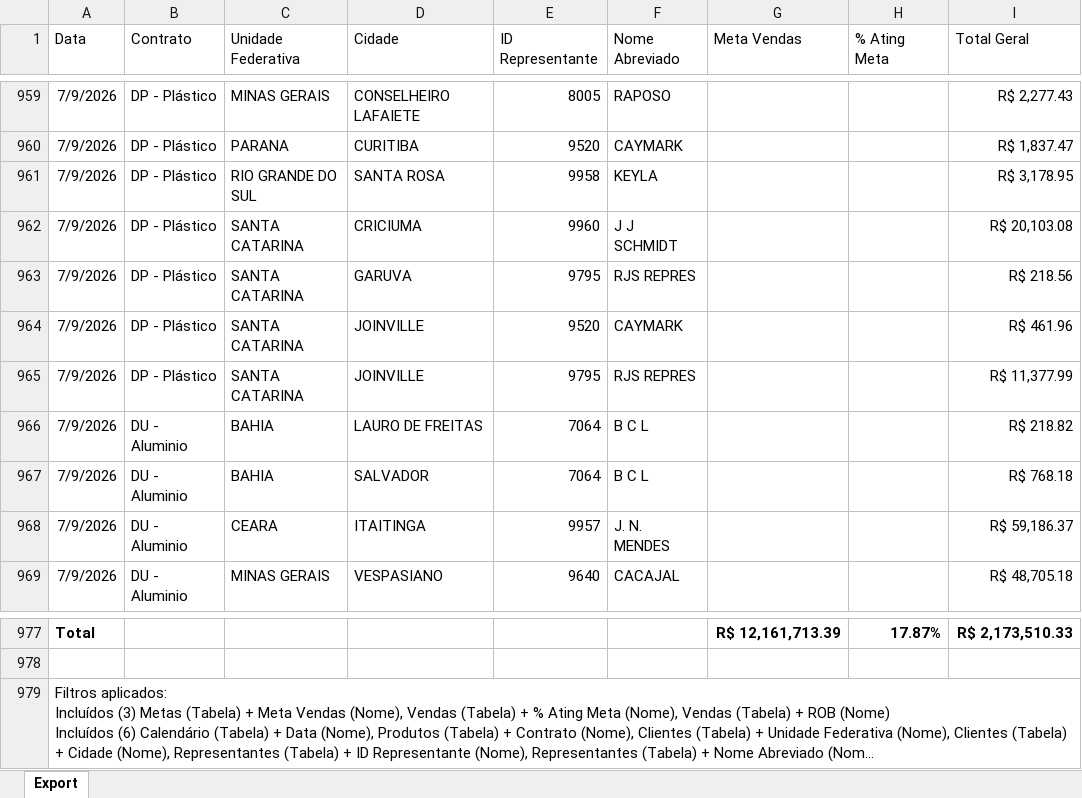
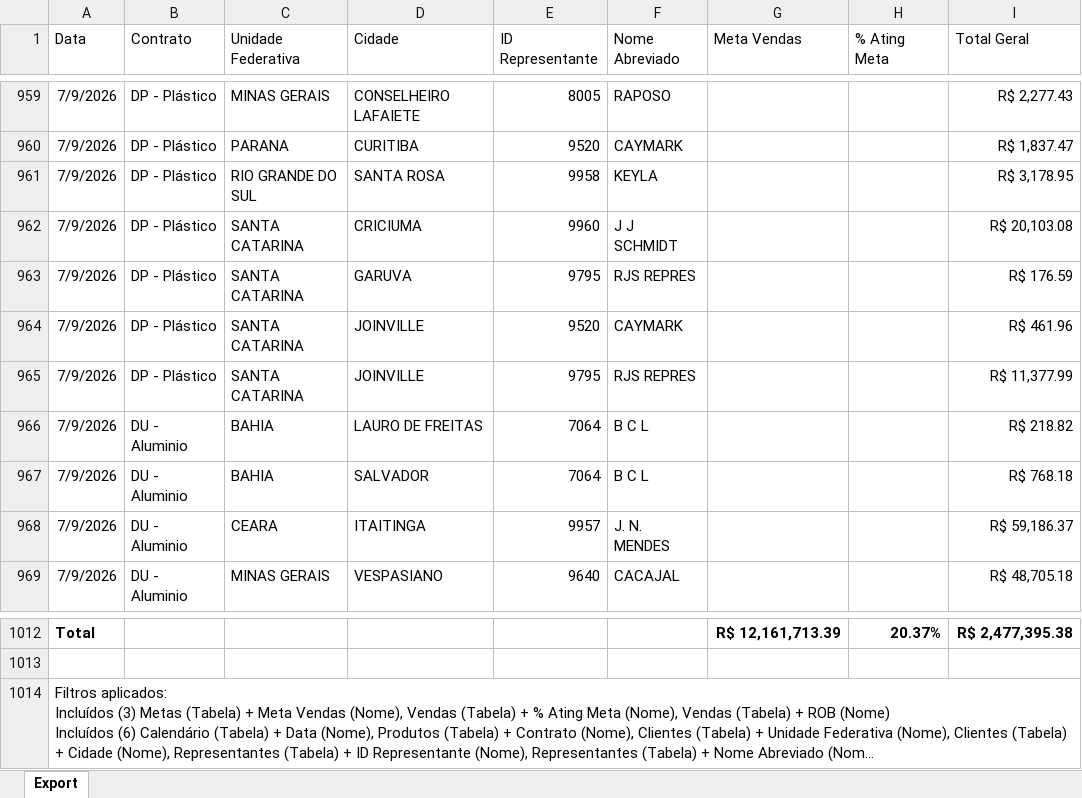
Before and after one commit to ernanintcomercial/Relat-rio-de-Vendas---Gerencial, an Excel workbook: Extracao.xlsx, sheet Export, drawn as a sheet; only a part is shown, gaps mark what is left out; long unchanged cells end in …; values as stored, in another font and other column widths than the file's, no borders; addresses are those after the commit; the diff covers the shown part only; the diff names each change by its address in the sheet, - before the commit and + after, or states it on an @@ line.

```diff
--- a/Extracao.xlsx (sheet Export)
+++ b/Extracao.xlsx (sheet Export)
-I963 (Total Geral): R$ 218.56
+I963 (Total Geral): R$ 176.59
-H1012 (% Ating Meta): 17.87%
+H1012 (% Ating Meta): 20.37%
-I1012 (Total Geral): R$ 2,173,510.33
+I1012 (Total Geral): R$ 2,477,395.38
```
Also changed, not shown: 35 added rows elsewhere in this sheet.
